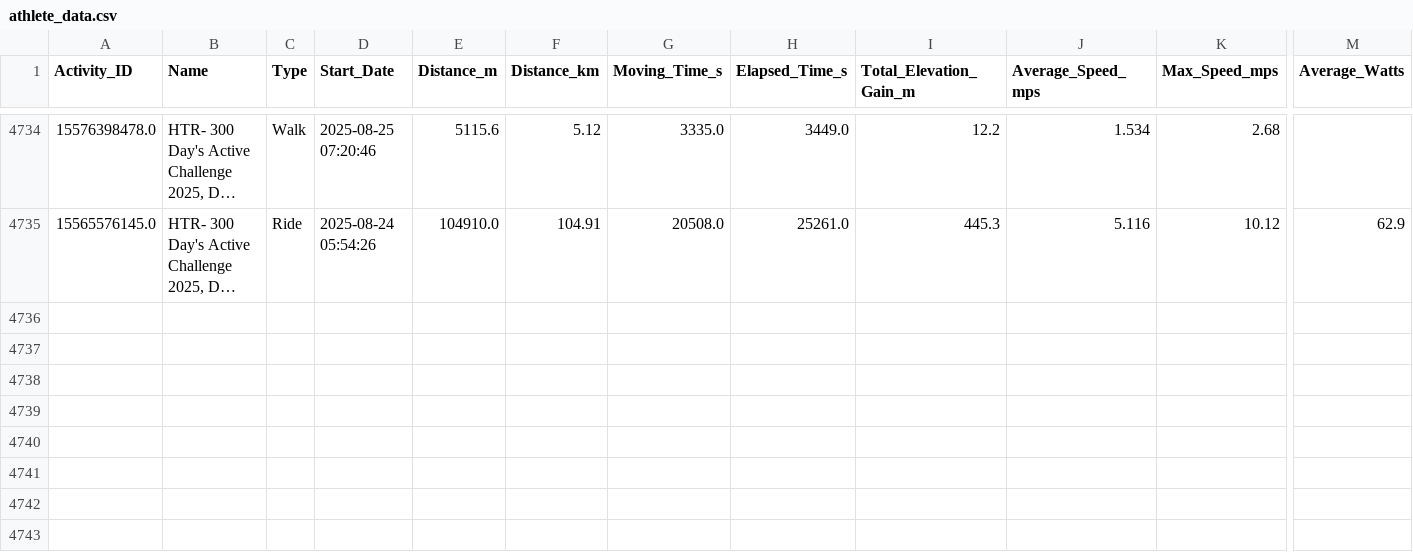
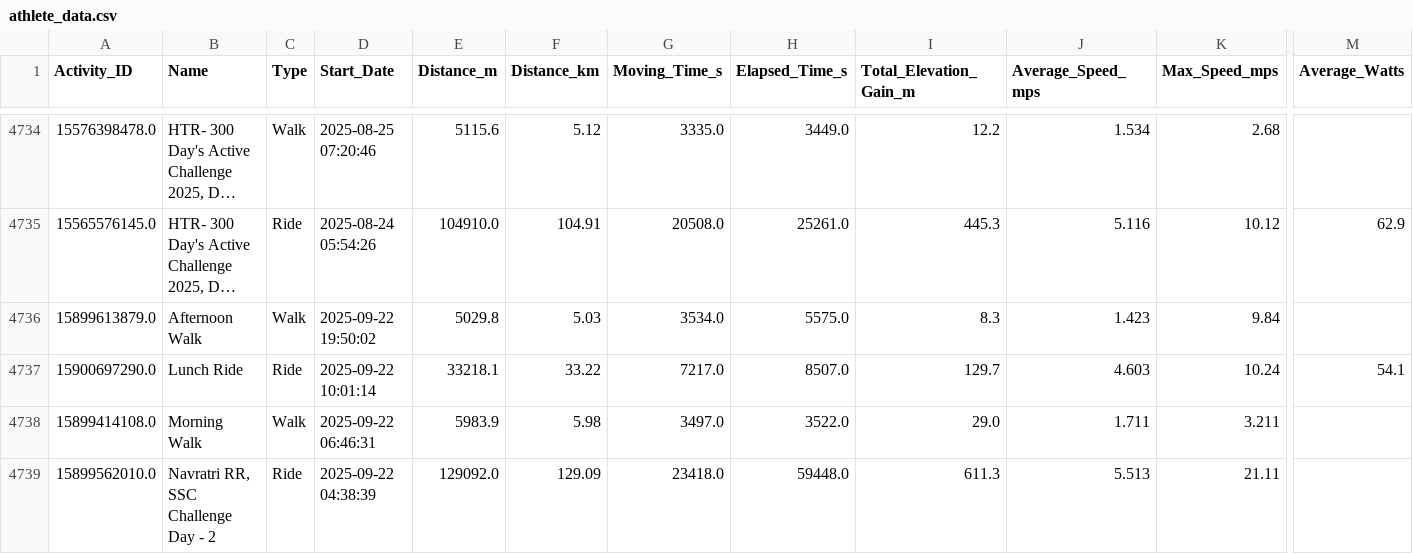
Before and after one commit to manojcpatil/jalgaon-cyclists-club, a CSV file: athlete_data.csv, drawn as a sheet; only a part is shown, gaps mark what is left out; long unchanged cells end in …; rows hold the shown columns only; the diff names each change by its address in the sheet, - before the commit and + after, or states it on an @@ line.

```diff
--- a/athlete_data.csv
+++ b/athlete_data.csv
+row 4736: 15899613879.0 | Afternoon Walk | Walk | 2025-09-22 19:50:02 | 5029.8 | 5.03 | 3534.0 | 5575.0 | 8.3 | 1.423 | 9.84
+row 4737: 15900697290.0 | Lunch Ride | Ride | 2025-09-22 10:01:14 | 33218.1 | 33.22 | 7217.0 | 8507.0 | 129.7 | 4.603 | 10.24 | 54.1
+row 4738: 15899414108.0 | Morning Walk | Walk | 2025-09-22 06:46:31 | 5983.9 | 5.98 | 3497.0 | 3522.0 | 29.0 | 1.711 | 3.211
+row 4739: 15899562010.0 | Navratri RR, SSC Challenge Day - 2 | Ride | 2025-09-22 04:38:39 | 129092.0 | 129.09 | 23418.0 | 59448.0 | 611.3 | 5.513 | 21.11
```
Also changed, not shown: 2 other files.
